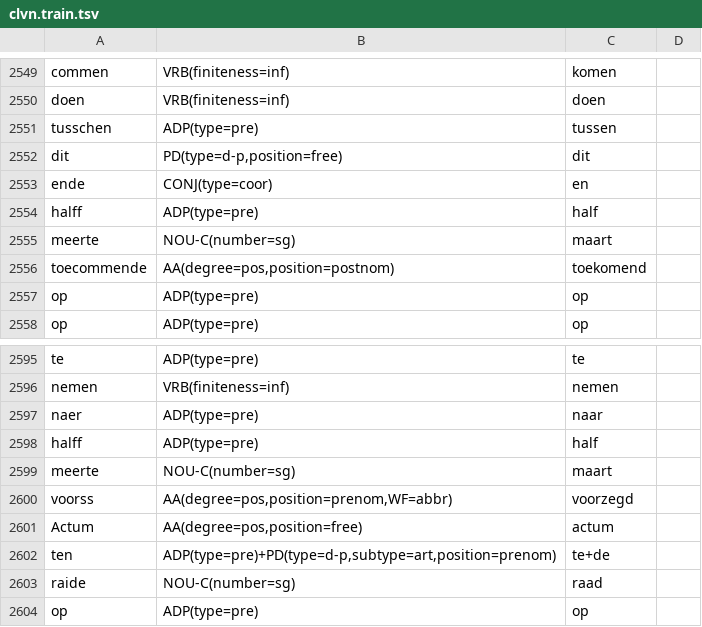
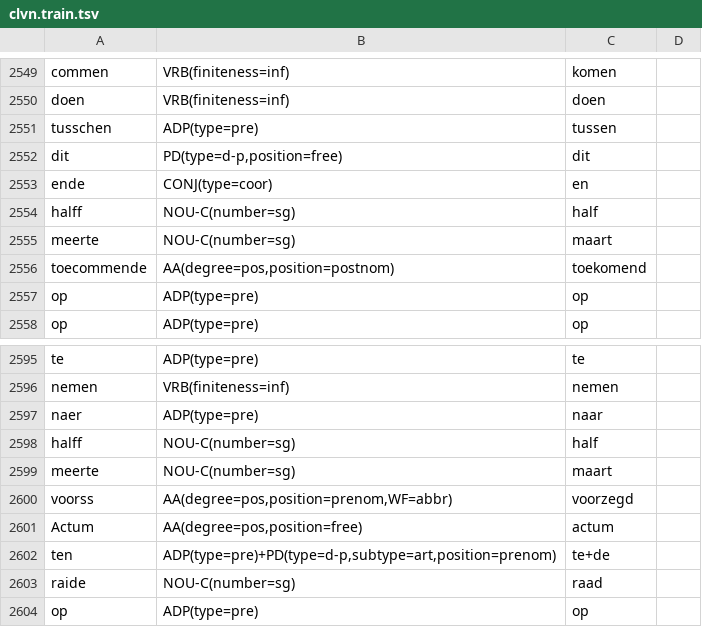
Before and after one commit to instituutnederlandsetaal/galahad-corpus-data, a TSV file: training-data/clvn/clvn.train.tsv, drawn as a sheet; only a part is shown, gaps mark what is left out.

```diff
--- a/training-data/clvn/clvn.train.tsv
+++ b/training-data/clvn/clvn.train.tsv
@@ -2553,3 +2553,3 @@ dit	PD(type=d-p,position=free)	dit
 ende	CONJ(type=coor)	en	
-halff	ADP(type=pre)	half	
+halff	NOU-C(number=sg)	half	
 meerte	NOU-C(number=sg)	maart	
@@ -2597,3 +2597,3 @@ nemen	VRB(finiteness=inf)	nemen
 naer	ADP(type=pre)	naar	
-halff	ADP(type=pre)	half	
+halff	NOU-C(number=sg)	half	
 meerte	NOU-C(number=sg)	maart	
```
Also changed, not shown: training-data/crm/crm.dev.tsv, training-data/crm/crm.test.tsv, 20 other files.
